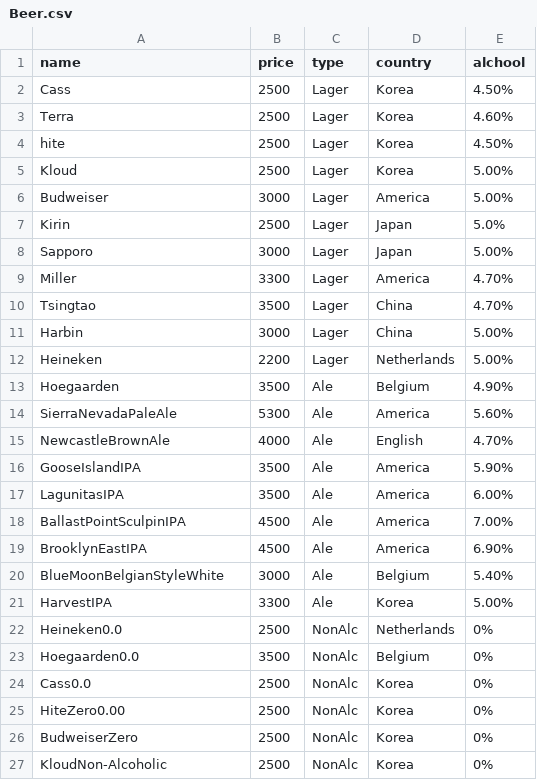
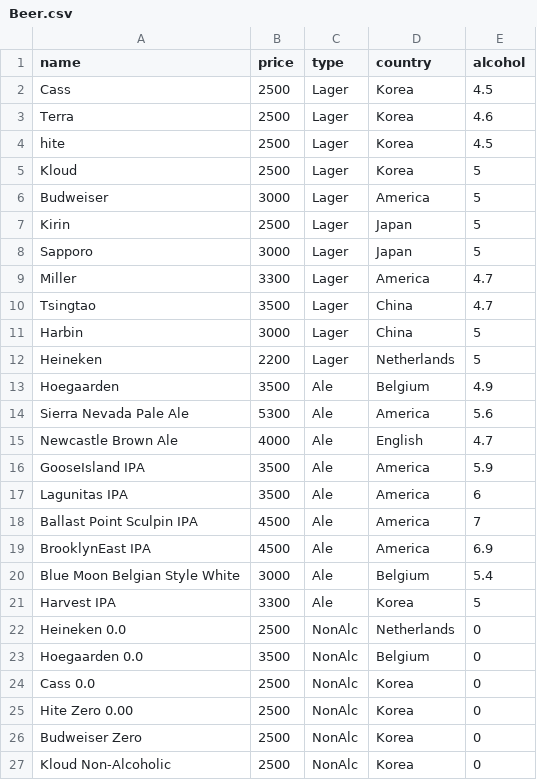
Before and after one commit to chwhxl/TeamProject2, a CSV file: data/beer/Beer.csv, drawn as a sheet; only a part is shown; the diff covers the shown part only.

Commit message:
Beer class, BeerList class upload (likewise Wine class) CartPanel update

```diff
--- a/data/beer/Beer.csv
+++ b/data/beer/Beer.csv
@@ -1,27 +1,27 @@
-name,price ,type,country,alchool
-Cass,2500,Lager,Korea,4.50%
-Terra,2500,Lager,Korea,4.60%
-hite,2500,Lager,Korea,4.50%
-Kloud,2500,Lager,Korea,5.00%
-Budweiser,3000,Lager,America,5.00%
-Kirin,2500,Lager,Japan,5.0%
-Sapporo,3000,Lager,Japan,5.00%
-Miller,3300,Lager,America,4.70%
-Tsingtao,3500,Lager,China,4.70%
-Harbin,3000,Lager,China,5.00%
-Heineken,2200,Lager,Netherlands,5.00%
-Hoegaarden,3500,Ale,Belgium,4.90%
-SierraNevadaPaleAle,5300,Ale,America,5.60%
-NewcastleBrownAle,4000,Ale,English,4.70%
-GooseIslandIPA,3500,Ale,America,5.90%
-LagunitasIPA,3500,Ale,America,6.00%
-BallastPointSculpinIPA,4500,Ale,America,7.00%
-BrooklynEastIPA,4500,Ale,America,6.90%
-BlueMoonBelgianStyleWhite,3000,Ale,Belgium,5.40%
-HarvestIPA,3300,Ale,Korea,5.00%
-Heineken0.0,2500,NonAlc,Netherlands,0%
-Hoegaarden0.0,3500,NonAlc,Belgium,0%
-Cass0.0,2500,NonAlc,Korea,0%
-HiteZero0.00,2500,NonAlc,Korea,0%
-BudweiserZero,2500,NonAlc,Korea,0%
-KloudNon-Alcoholic,2500,NonAlc,Korea,0%
+name,price,type,country,alcohol
+Cass,2500,Lager,Korea,4.5
+Terra,2500,Lager,Korea,4.6
+hite,2500,Lager,Korea,4.5
+Kloud,2500,Lager,Korea,5
+Budweiser,3000,Lager,America,5
+Kirin,2500,Lager,Japan,5
+Sapporo,3000,Lager,Japan,5
+Miller,3300,Lager,America,4.7
+Tsingtao,3500,Lager,China,4.7
+Harbin,3000,Lager,China,5
+Heineken,2200,Lager,Netherlands,5
+Hoegaarden,3500,Ale,Belgium,4.9
+Sierra Nevada Pale Ale,5300,Ale,America,5.6
+Newcastle Brown Ale,4000,Ale,English,4.7
+GooseIsland IPA,3500,Ale,America,5.9
+Lagunitas IPA,3500,Ale,America,6
+Ballast Point Sculpin IPA,4500,Ale,America,7
+BrooklynEast IPA,4500,Ale,America,6.9
+Blue Moon Belgian Style White,3000,Ale,Belgium,5.4
+Harvest IPA,3300,Ale,Korea,5
+Heineken 0.0,2500,NonAlc,Netherlands,0
+Hoegaarden 0.0,3500,NonAlc,Belgium,0
+Cass 0.0,2500,NonAlc,Korea,0
+Hite Zero 0.00,2500,NonAlc,Korea,0
+Budweiser Zero,2500,NonAlc,Korea,0
+Kloud Non-Alcoholic,2500,NonAlc,Korea,0
```
Also changed, not shown: 8 edited cells elsewhere in this file, 29 other files.
